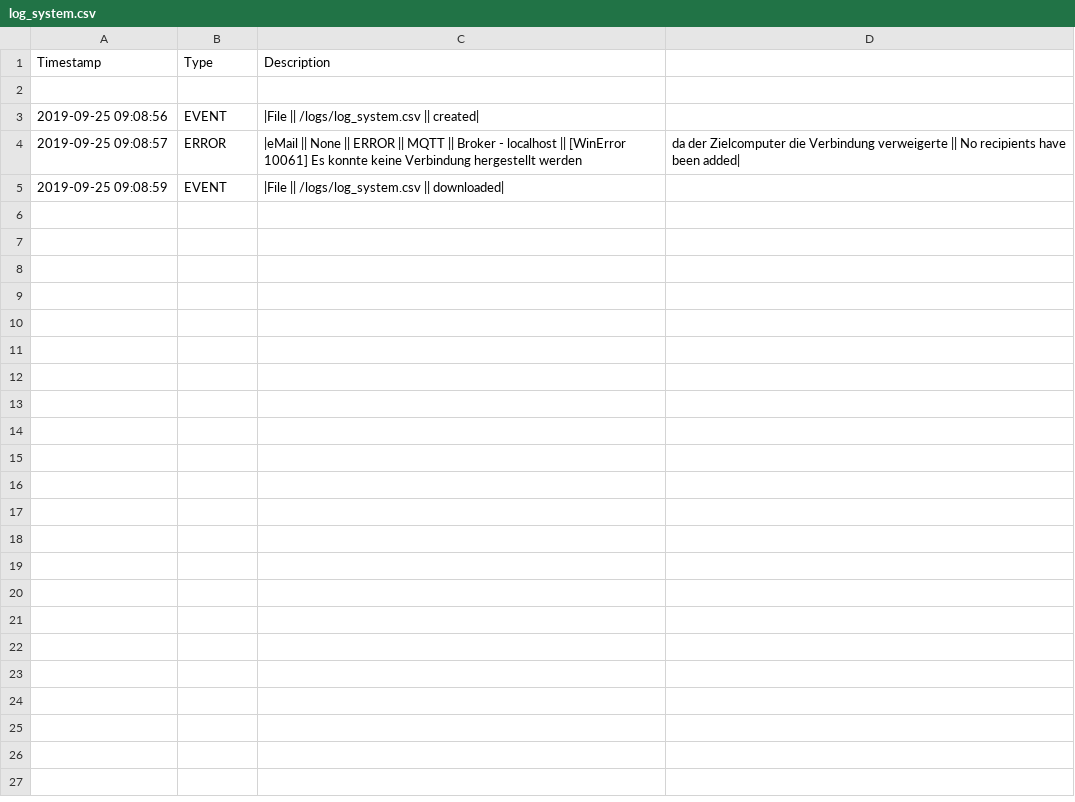
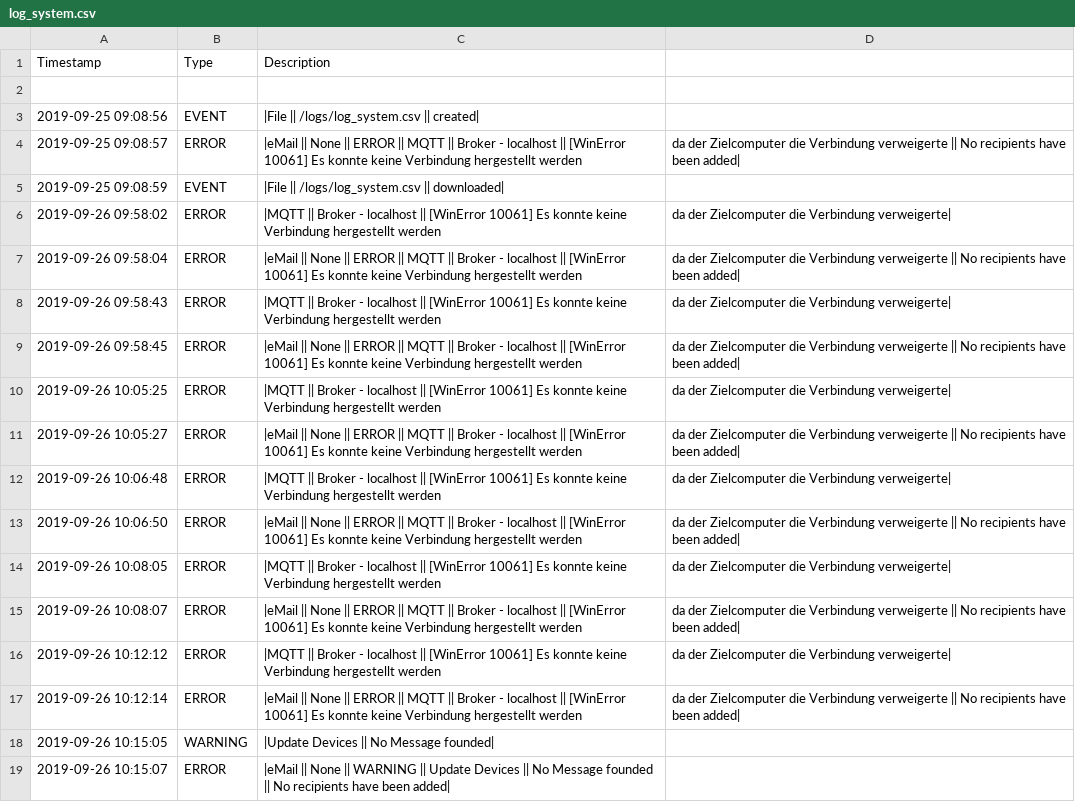
Before and after one commit to stanman71/Priscilla, a CSV file: logs/log_system.csv, drawn as a sheet; the diff names each change by its address in the sheet, - before the commit and + after, or states it on an @@ line.

```diff
--- a/logs/log_system.csv
+++ b/logs/log_system.csv
+row 6: 2019-09-26 09:58:02 | ERROR | |MQTT || Broker - localhost || [WinError 10061] Es konnte keine Verbindung hergestellt werden | da der Zielcomputer die Verbindung verweigerte
+row 7: 2019-09-26 09:58:04 | ERROR | |eMail || None || ERROR || MQTT || Broker - localhost || [WinError 10061] Es konnte keine Verbindung hergestellt werden | da der Zielcomputer die Verbindung verweigerte || No recipients have been added
+row 8: 2019-09-26 09:58:43 | ERROR | |MQTT || Broker - localhost || [WinError 10061] Es konnte keine Verbindung hergestellt werden | da der Zielcomputer die Verbindung verweigerte
+row 9: 2019-09-26 09:58:45 | ERROR | |eMail || None || ERROR || MQTT || Broker - localhost || [WinError 10061] Es konnte keine Verbindung hergestellt werden | da der Zielcomputer die Verbindung verweigerte || No recipients have been added
+row 10: 2019-09-26 10:05:25 | ERROR | |MQTT || Broker - localhost || [WinError 10061] Es konnte keine Verbindung hergestellt werden | da der Zielcomputer die Verbindung verweigerte
+row 11: 2019-09-26 10:05:27 | ERROR | |eMail || None || ERROR || MQTT || Broker - localhost || [WinError 10061] Es konnte keine Verbindung hergestellt werden | da der Zielcomputer die Verbindung verweigerte || No recipients have been added
+row 12: 2019-09-26 10:06:48 | ERROR | |MQTT || Broker - localhost || [WinError 10061] Es konnte keine Verbindung hergestellt werden | da der Zielcomputer die Verbindung verweigerte
+row 13: 2019-09-26 10:06:50 | ERROR | |eMail || None || ERROR || MQTT || Broker - localhost || [WinError 10061] Es konnte keine Verbindung hergestellt werden | da der Zielcomputer die Verbindung verweigerte || No recipients have been added
+row 14: 2019-09-26 10:08:05 | ERROR | |MQTT || Broker - localhost || [WinError 10061] Es konnte keine Verbindung hergestellt werden | da der Zielcomputer die Verbindung verweigerte
+row 15: 2019-09-26 10:08:07 | ERROR | |eMail || None || ERROR || MQTT || Broker - localhost || [WinError 10061] Es konnte keine Verbindung hergestellt werden | da der Zielcomputer die Verbindung verweigerte || No recipients have been added
+row 16: 2019-09-26 10:12:12 | ERROR | |MQTT || Broker - localhost || [WinError 10061] Es konnte keine Verbindung hergestellt werden | da der Zielcomputer die Verbindung verweigerte
+row 17: 2019-09-26 10:12:14 | ERROR | |eMail || None || ERROR || MQTT || Broker - localhost || [WinError 10061] Es konnte keine Verbindung hergestellt werden | da der Zielcomputer die Verbindung verweigerte || No recipients have been added
+row 18: 2019-09-26 10:15:05 | WARNING | |Update Devices || No Message founded
+row 19: 2019-09-26 10:15:07 | ERROR | |eMail || None || WARNING || Update Devices || No Message founded || No recipients have been added
```
Also changed, not shown: 9 other files.
